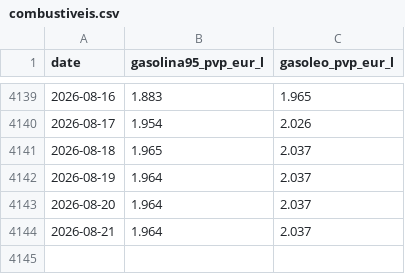
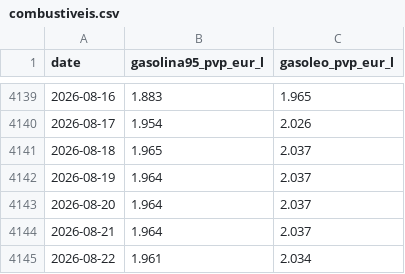
Before and after one commit to Luismpso/SVDC2, a CSV file: data/processed/combustiveis.csv, drawn as a sheet; only a part is shown, gaps mark what is left out; the diff names each change by its address in the sheet, - before the commit and + after, or states it on an @@ line.

```diff
--- a/data/processed/combustiveis.csv
+++ b/data/processed/combustiveis.csv
+row 4145: 2026-08-22 | 1.961 | 2.034
```
